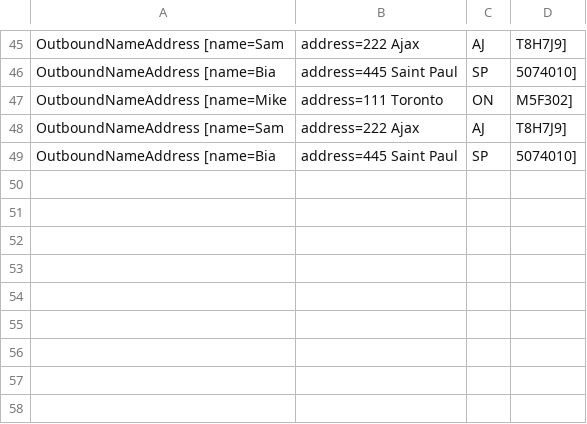
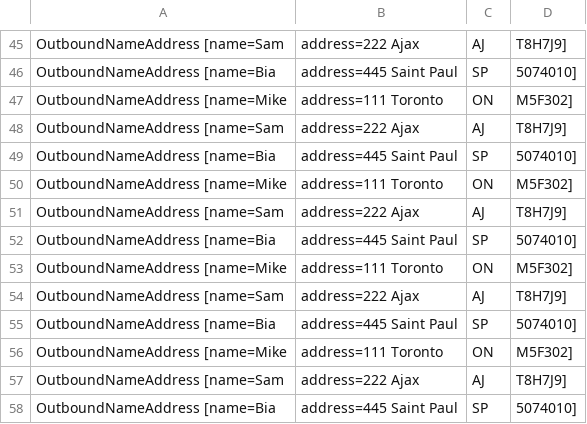
Before and after one commit to robertoreboucasdemelo/camel-rest-activemq-route, a CSV file: simple-rest-mq/src/data/output/outputFile.csv, drawn as a sheet; only a part is shown, gaps mark what is left out.

```diff
--- a/simple-rest-mq/src/data/output/outputFile.csv
+++ b/simple-rest-mq/src/data/output/outputFile.csv
@@ -49 +49,10 @@ OutboundNameAddress [name=Sam, address=222 Ajax, AJ, T8H7J9]
 OutboundNameAddress [name=Bia, address=445 Saint Paul, SP, 5074010]
+OutboundNameAddress [name=Mike, address=111 Toronto, ON, M5F302]
+OutboundNameAddress [name=Sam, address=222 Ajax, AJ, T8H7J9]
+OutboundNameAddress [name=Bia, address=445 Saint Paul, SP, 5074010]
+OutboundNameAddress [name=Mike, address=111 Toronto, ON, M5F302]
+OutboundNameAddress [name=Sam, address=222 Ajax, AJ, T8H7J9]
+OutboundNameAddress [name=Bia, address=445 Saint Paul, SP, 5074010]
+OutboundNameAddress [name=Mike, address=111 Toronto, ON, M5F302]
+OutboundNameAddress [name=Sam, address=222 Ajax, AJ, T8H7J9]
+OutboundNameAddress [name=Bia, address=445 Saint Paul, SP, 5074010]
```
Also changed, not shown: simple-rest-mq/src/data/output/outputFileBatch.csv, 1 other file.
